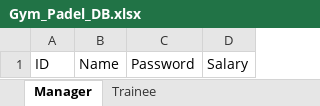
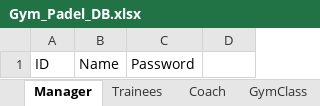
Before and after one commit to ahmed3ssam0/Gym-Padel_System, an Excel workbook: Gym_Padel_DB.xlsx, sheet Manager, drawn as a sheet; values as stored, in another font and other column widths than the file's, no borders; the diff names each change by its address in the sheet, - before the commit and + after, or states it on an @@ line.

```diff
--- a/Gym_Padel_DB.xlsx (sheet Manager)
+++ b/Gym_Padel_DB.xlsx (sheet Manager)
-sheet tab: Trainee
+sheet tab: Trainees
+sheet tab: Coach
+sheet tab: GymClass
-D1: Salary
+D1: (empty)
```
Also changed, not shown: other sheet tabs, 6 other files.
